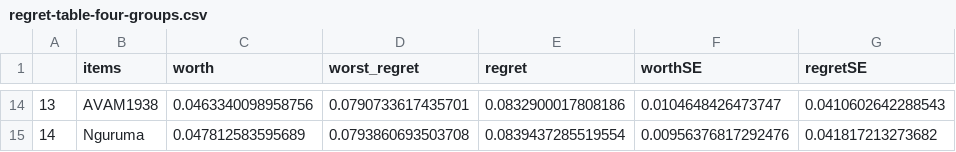
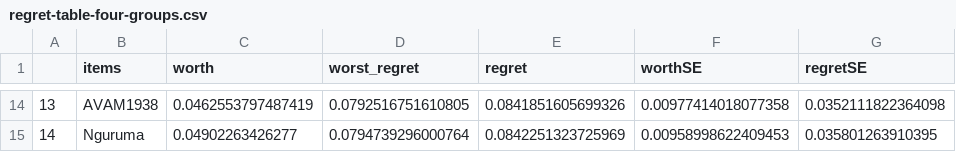
Before and after one commit to AgrDataSci/amaranth-worldveg, a CSV file: output/regret-table-four-groups.csv, drawn as a sheet; only a part is shown, gaps mark what is left out; the diff covers the shown part only.

```diff
--- a/output/regret-table-four-groups.csv
+++ b/output/regret-table-four-groups.csv
@@ -14,2 +14,2 @@
-"13","AVAM1938",0.0463340098958756,0.0790733617435701,0.0832900017808186,0.0104648426473747,0.0410602642288543
-"14","Nguruma",0.047812583595689,0.0793860693503708,0.0839437285519554,0.00956376817292476,0.041817213273682
+"13","AVAM1938",0.0462553797487419,0.0792516751610805,0.0841851605699326,0.00977414018077358,0.0352111822364098
+"14","Nguruma",0.04902263426277,0.0794739296000764,0.0842251323725969,0.00958998622409453,0.035801263910395
```
Also changed, not shown: 62 edited cells elsewhere in this file, output/likelihood-ratio-clusters.csv, 10 other files.
